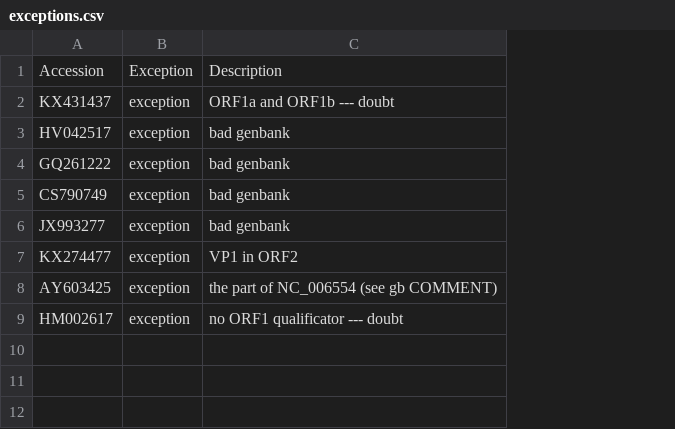
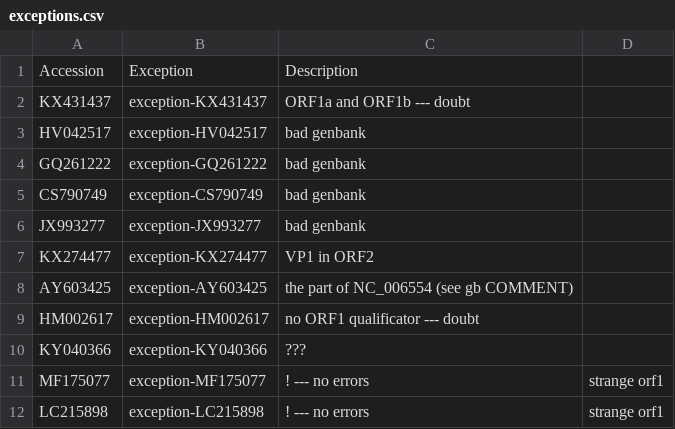
Before and after one commit to orlovartem/sapovirus, a CSV file: exceptions.csv, drawn as a sheet; removed rows and columns are numbered as before the commit, all else as after; the diff names each change by its address in the sheet, - before the commit and + after, or states it on an @@ line.

```diff
--- a/exceptions.csv
+++ b/exceptions.csv
-column B, rows 1-9: Exception | exception | exception | exception | exception | exception | exception | exception | exception
+column B, rows 1-9: Exception | exception-KX431437 | exception-HV042517 | exception-GQ261222 | exception-CS790749 | exception-JX993277 | exception-KX274477 | exception-AY603425 | exception-HM002617
+column D, empty
+row 10: KY040366 | exception-KY040366 | ???
+row 11: MF175077 | exception-MF175077 | ! --- no errors | strange orf1
+row 12: LC215898 | exception-LC215898 | ! --- no errors | strange orf1
```
Also changed, not shown: 4 other files.
